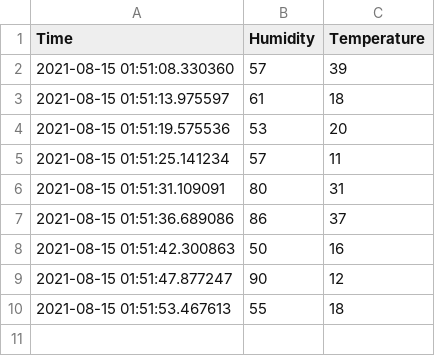
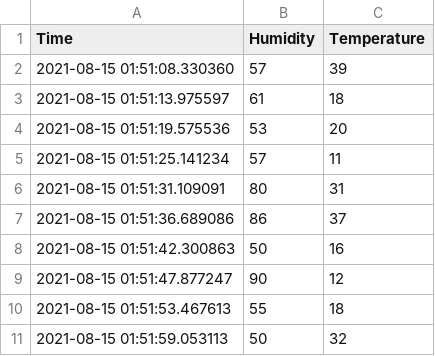
Before and after one commit to yaqootali/Data_add, a CSV file: 2021-08-15 01:51:07.775386.csv, drawn as a sheet; the diff names each change by its address in the sheet, - before the commit and + after, or states it on an @@ line.

Commit message:
Update

```diff
--- a/2021-08-15 01:51:07.775386.csv
+++ b/2021-08-15 01:51:07.775386.csv
+row 11: 2021-08-15 01:51:59.053113 | 50 | 32
```
